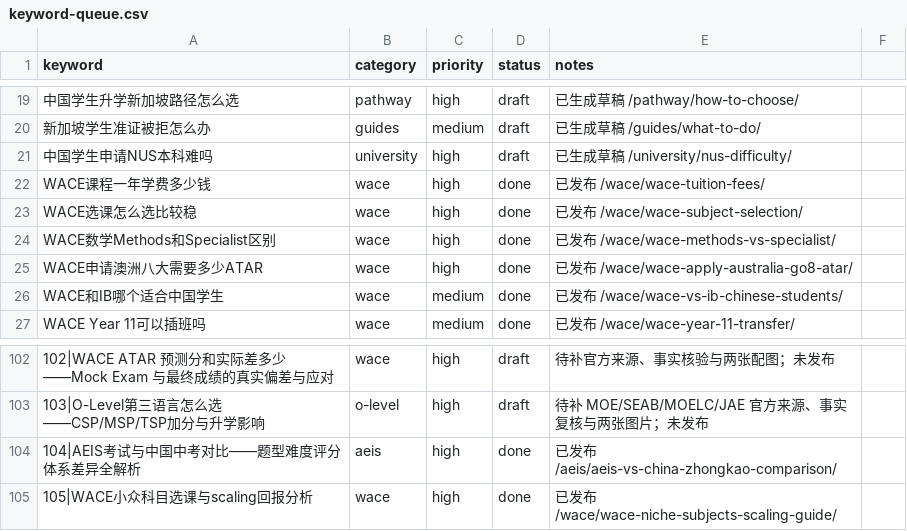
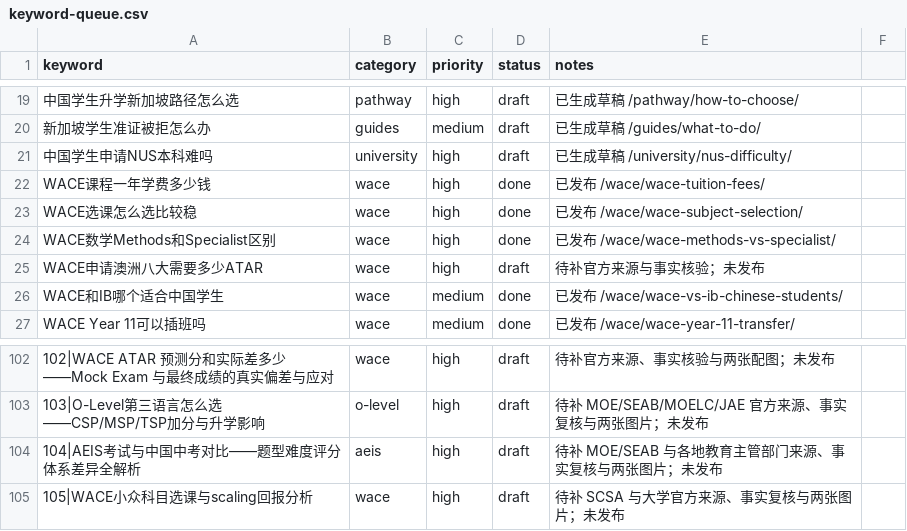
Before and after one commit to wysin808-dot/seda-website, a CSV file: content/keyword-queue.csv, drawn as a sheet; only a part is shown, gaps mark what is left out; the diff names each change by its address in the sheet, - before the commit and + after, or states it on an @@ line.

Commit message:
fix: guard queue publication state

```diff
--- a/content/keyword-queue.csv
+++ b/content/keyword-queue.csv
-D25 (status): done
+D25 (status): draft
-E25 (notes): 已发布 /wace/wace-apply-australia-go8-atar/
+E25 (notes): 待补官方来源与事实核验；未发布
-D104:D105 (status): done
+D104:D105 (status): draft
-E104 (notes): 已发布 /aeis/aeis-vs-china-zhongkao-comparison/
+E104 (notes): 待补 MOE/SEAB 与各地教育主管部门来源、事实复核与两张图片；未发布
-E105 (notes): 已发布 /wace/wace-niche-subjects-scaling-guide/
+E105 (notes): 待补 SCSA 与大学官方来源、事实复核与两张图片；未发布
```
Also changed, not shown: 4 other files.
